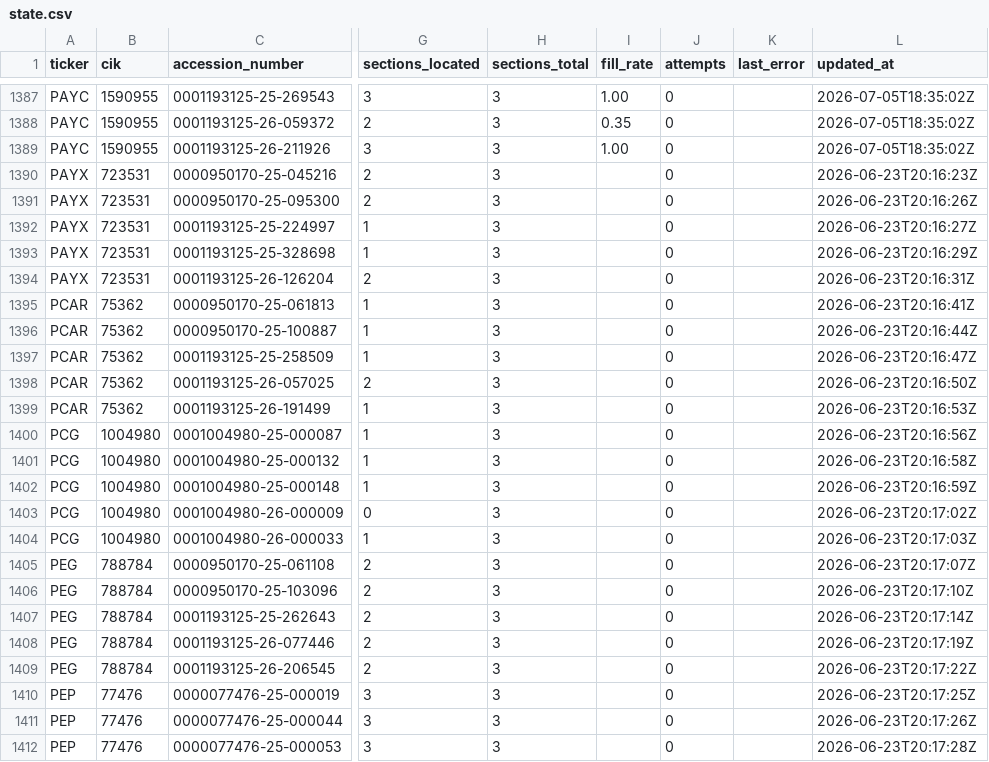
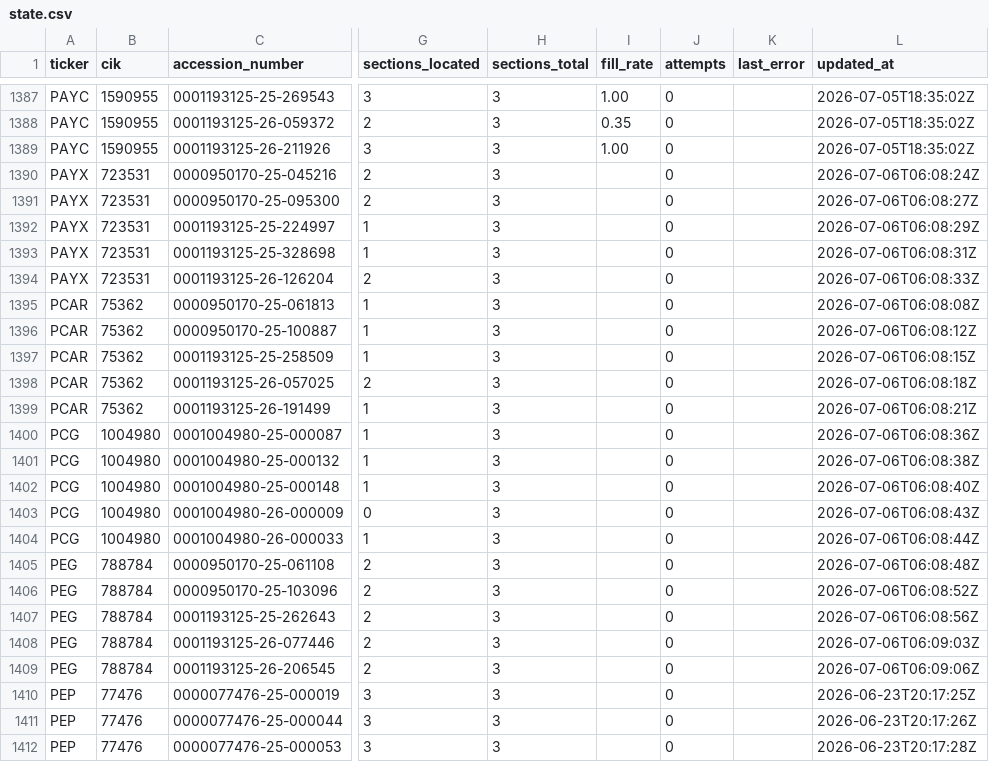
Before and after one commit to lukasbecker36-dot/sec-derivatives-, a CSV file: backfill/state.csv, drawn as a sheet; only a part is shown, gaps mark what is left out; the diff names each change by its address in the sheet, - before the commit and + after, or states it on an @@ line.

```diff
--- a/backfill/state.csv
+++ b/backfill/state.csv
-L1390 (updated_at): 2026-06-23T20:16:23Z
+L1390 (updated_at): 2026-07-06T06:08:24Z
-L1391 (updated_at): 2026-06-23T20:16:26Z
+L1391 (updated_at): 2026-07-06T06:08:27Z
-L1392 (updated_at): 2026-06-23T20:16:27Z
+L1392 (updated_at): 2026-07-06T06:08:29Z
-L1393 (updated_at): 2026-06-23T20:16:29Z
+L1393 (updated_at): 2026-07-06T06:08:31Z
-L1394 (updated_at): 2026-06-23T20:16:31Z
+L1394 (updated_at): 2026-07-06T06:08:33Z
-L1395 (updated_at): 2026-06-23T20:16:41Z
+L1395 (updated_at): 2026-07-06T06:08:08Z
-L1396 (updated_at): 2026-06-23T20:16:44Z
+L1396 (updated_at): 2026-07-06T06:08:12Z
-L1397 (updated_at): 2026-06-23T20:16:47Z
+L1397 (updated_at): 2026-07-06T06:08:15Z
-L1398 (updated_at): 2026-06-23T20:16:50Z
+L1398 (updated_at): 2026-07-06T06:08:18Z
-L1399 (updated_at): 2026-06-23T20:16:53Z
+L1399 (updated_at): 2026-07-06T06:08:21Z
-L1400 (updated_at): 2026-06-23T20:16:56Z
+L1400 (updated_at): 2026-07-06T06:08:36Z
-L1401 (updated_at): 2026-06-23T20:16:58Z
+L1401 (updated_at): 2026-07-06T06:08:38Z
-L1402 (updated_at): 2026-06-23T20:16:59Z
+L1402 (updated_at): 2026-07-06T06:08:40Z
-L1403 (updated_at): 2026-06-23T20:17:02Z
+L1403 (updated_at): 2026-07-06T06:08:43Z
-L1404 (updated_at): 2026-06-23T20:17:03Z
+L1404 (updated_at): 2026-07-06T06:08:44Z
-L1405 (updated_at): 2026-06-23T20:17:07Z
+L1405 (updated_at): 2026-07-06T06:08:48Z
-L1406 (updated_at): 2026-06-23T20:17:10Z
+L1406 (updated_at): 2026-07-06T06:08:52Z
-L1407 (updated_at): 2026-06-23T20:17:14Z
+L1407 (updated_at): 2026-07-06T06:08:56Z
-L1408 (updated_at): 2026-06-23T20:17:19Z
+L1408 (updated_at): 2026-07-06T06:09:03Z
-L1409 (updated_at): 2026-06-23T20:17:22Z
+L1409 (updated_at): 2026-07-06T06:09:06Z
```
